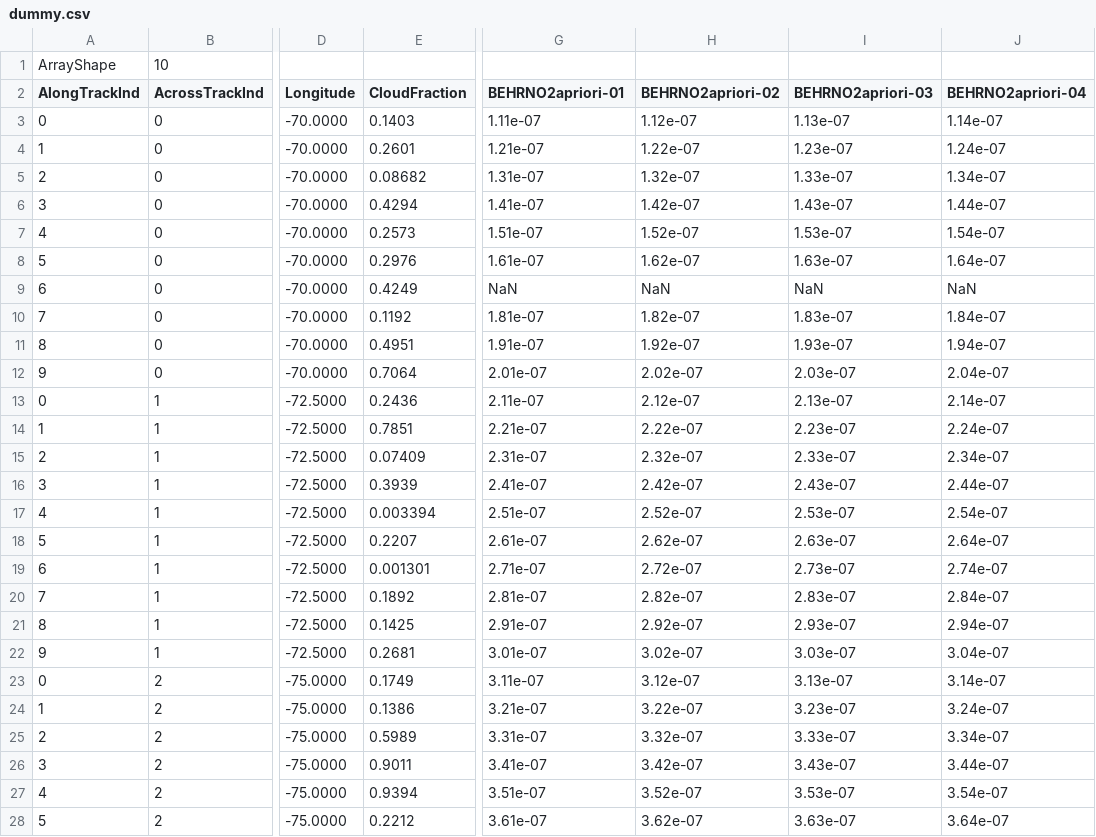
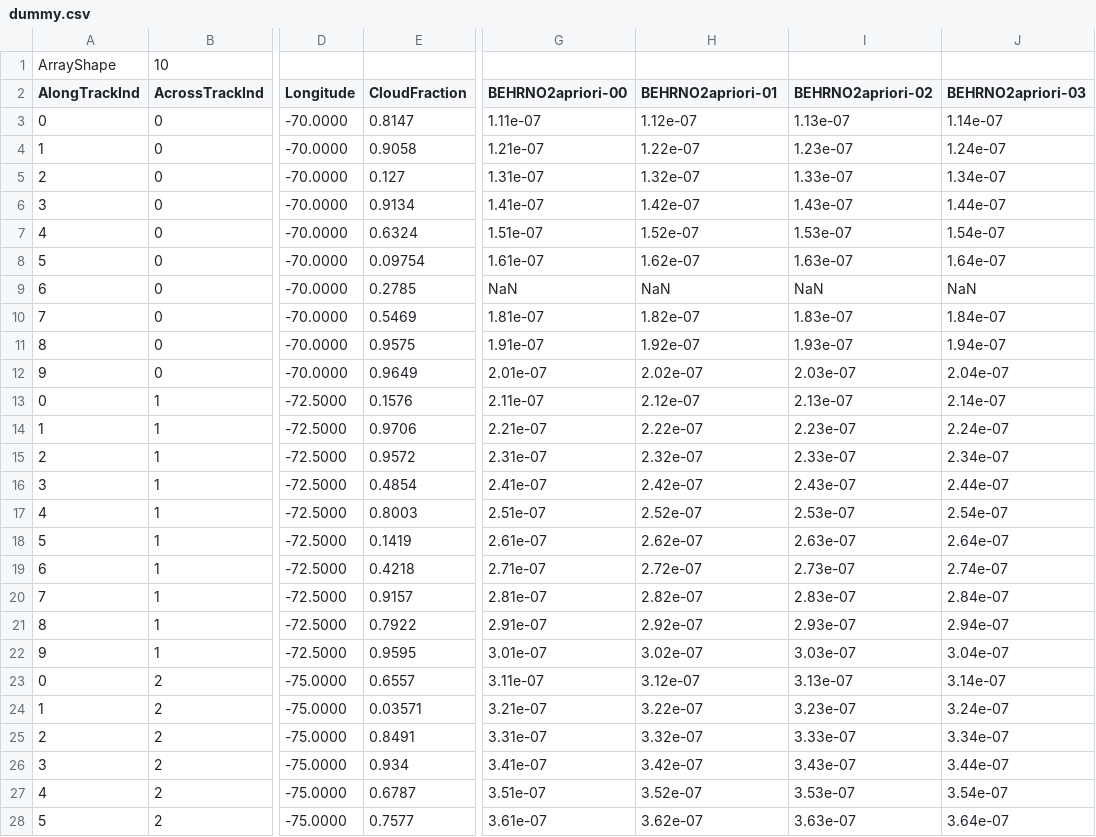
Before and after one commit to firsttempora/BEHR-Sonification, a CSV file: UnitTests/dummy.csv, drawn as a sheet; only a part is shown, gaps mark what is left out; the diff covers the shown part only; the diff names each change by its address in the sheet, - before the commit and + after, or states it on an @@ line.

```diff
--- a/UnitTests/dummy.csv
+++ b/UnitTests/dummy.csv
-G2: BEHRNO2apriori-01
+G2: BEHRNO2apriori-00
-H2: BEHRNO2apriori-02
+H2: BEHRNO2apriori-01
-I2: BEHRNO2apriori-03
+I2: BEHRNO2apriori-02
-J2: BEHRNO2apriori-04
+J2: BEHRNO2apriori-03
-E3 (CloudFraction): 0.1403
+E3 (CloudFraction): 0.8147
-E4 (CloudFraction): 0.2601
+E4 (CloudFraction): 0.9058
-E5 (CloudFraction): 0.08682
+E5 (CloudFraction): 0.127
-E6 (CloudFraction): 0.4294
+E6 (CloudFraction): 0.9134
-E7 (CloudFraction): 0.2573
+E7 (CloudFraction): 0.6324
-E8 (CloudFraction): 0.2976
+E8 (CloudFraction): 0.09754
-E9 (CloudFraction): 0.4249
+E9 (CloudFraction): 0.2785
-E10 (CloudFraction): 0.1192
+E10 (CloudFraction): 0.5469
-E11 (CloudFraction): 0.4951
+E11 (CloudFraction): 0.9575
-E12 (CloudFraction): 0.7064
+E12 (CloudFraction): 0.9649
-E13 (CloudFraction): 0.2436
+E13 (CloudFraction): 0.1576
-E14 (CloudFraction): 0.7851
+E14 (CloudFraction): 0.9706
-E15 (CloudFraction): 0.07409
+E15 (CloudFraction): 0.9572
-E16 (CloudFraction): 0.3939
+E16 (CloudFraction): 0.4854
-E17 (CloudFraction): 0.003394
+E17 (CloudFraction): 0.8003
-E18 (CloudFraction): 0.2207
+E18 (CloudFraction): 0.1419
-E19 (CloudFraction): 0.001301
+E19 (CloudFraction): 0.4218
-E20 (CloudFraction): 0.1892
+E20 (CloudFraction): 0.9157
-E21 (CloudFraction): 0.1425
+E21 (CloudFraction): 0.7922
-E22 (CloudFraction): 0.2681
+E22 (CloudFraction): 0.9595
-E23 (CloudFraction): 0.1749
+E23 (CloudFraction): 0.6557
-E24 (CloudFraction): 0.1386
+E24 (CloudFraction): 0.03571
-E25 (CloudFraction): 0.5989
+E25 (CloudFraction): 0.8491
-E26 (CloudFraction): 0.9011
+E26 (CloudFraction): 0.934
-E27 (CloudFraction): 0.9394
+E27 (CloudFraction): 0.6787
-E28 (CloudFraction): 0.2212
+E28 (CloudFraction): 0.7577
```
Also changed, not shown: 24 edited cells elsewhere in this file, 1 other file.
